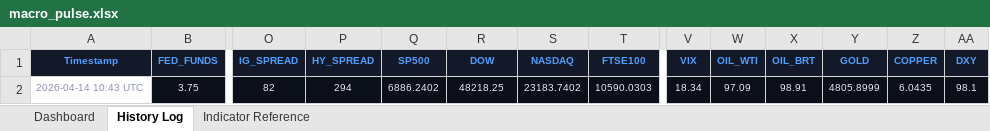
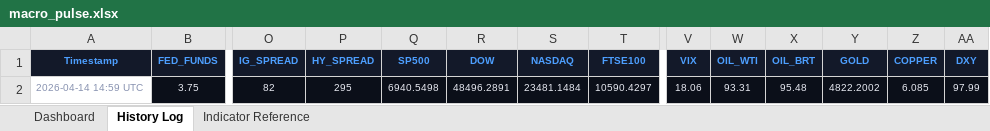
Before and after one commit to 3243dwon/Macro, an Excel workbook: macro_pulse.xlsx, sheet History Log, drawn as a sheet; only a part is shown, gaps mark what is left out; values as stored, in another font and other column widths than the file's, no borders; the diff names each change by its address in the sheet, - before the commit and + after, or states it on an @@ line.

```diff
--- a/macro_pulse.xlsx (sheet History Log)
+++ b/macro_pulse.xlsx (sheet History Log)
-A2 (Timestamp): 2026-04-14 10:43 UTC
+A2 (Timestamp): 2026-04-14 14:59 UTC
-P2 (HY_SPREAD): 294
+P2 (HY_SPREAD): 295
-Q2 (SP500): 6886.2402
+Q2 (SP500): 6940.5498
-R2 (DOW): 48218.25
+R2 (DOW): 48496.2891
-S2 (NASDAQ): 23183.7402
+S2 (NASDAQ): 23481.1484
-T2 (FTSE100): 10590.0303
+T2 (FTSE100): 10590.4297
-V2 (VIX): 18.34
+V2 (VIX): 18.06
-W2 (OIL_WTI): 97.09
+W2 (OIL_WTI): 93.31
-X2 (OIL_BRT): 98.91
+X2 (OIL_BRT): 95.48
-Y2 (GOLD): 4805.8999
+Y2 (GOLD): 4822.2002
-Z2 (COPPER): 6.0435
+Z2 (COPPER): 6.085
-AA2 (DXY): 98.1
+AA2 (DXY): 97.99
```
Also changed, not shown: sheet Dashboard, 2 other files.
